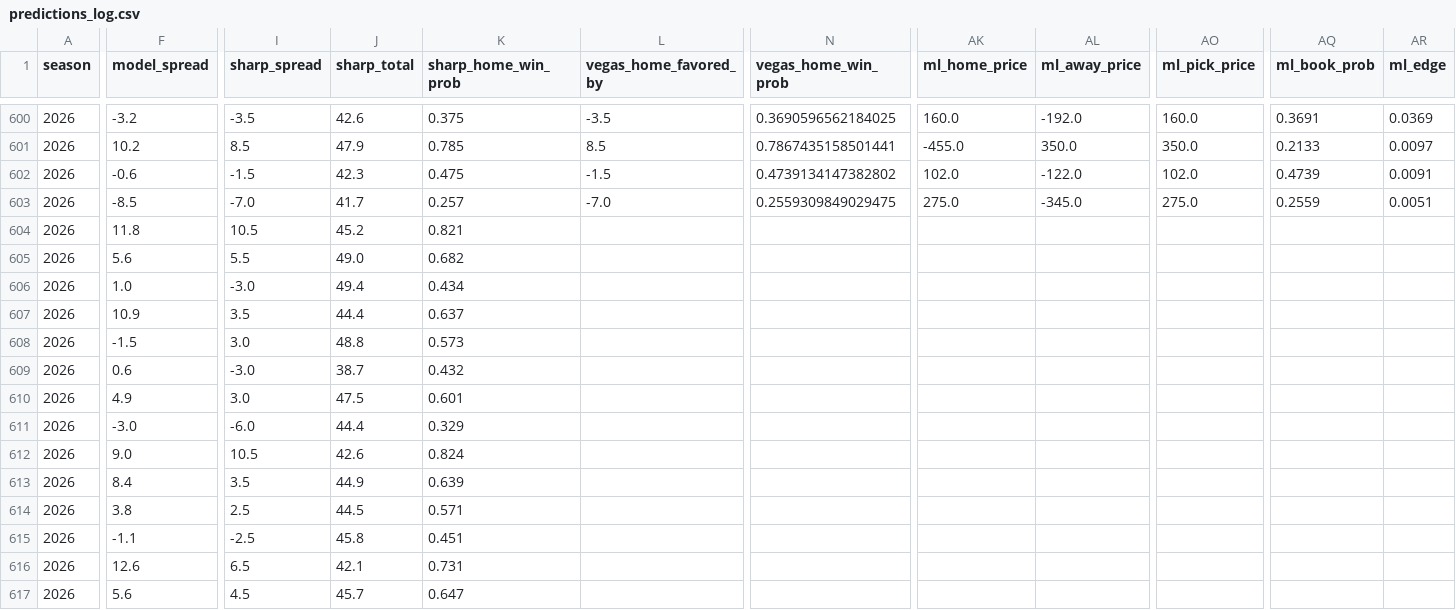
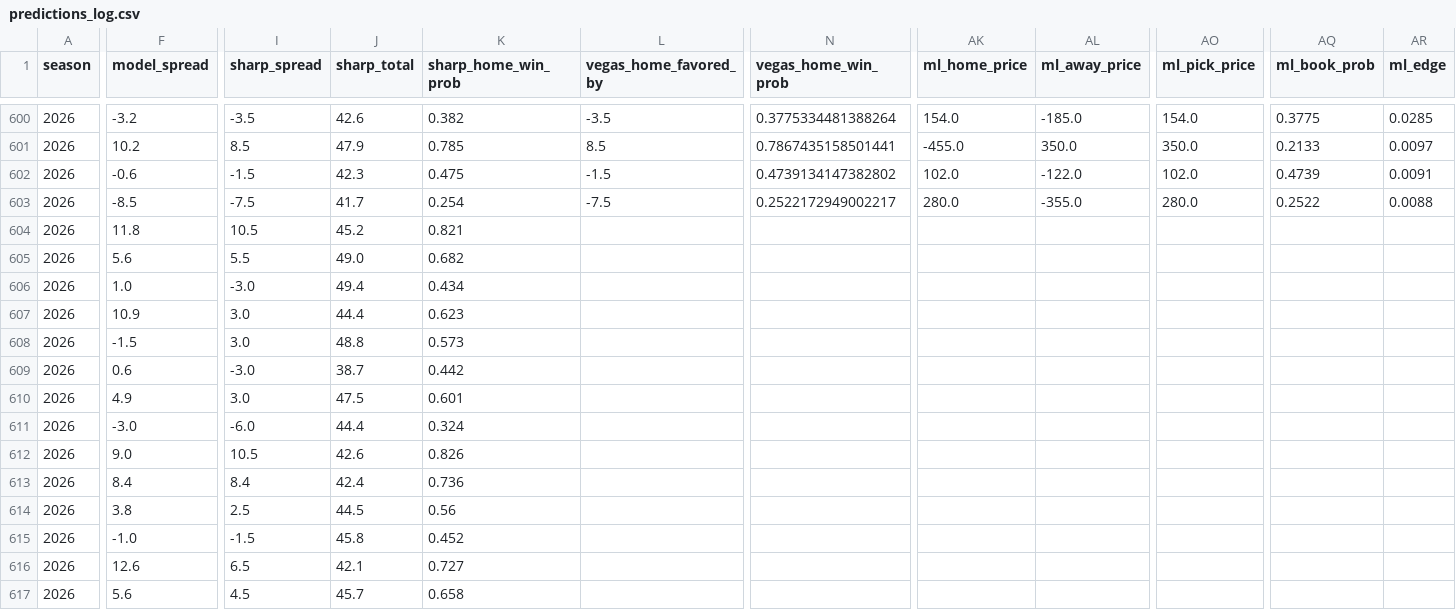
Before and after one commit to ant56-arch/nfl-edge, a CSV file: data/tracking/predictions_log.csv, drawn as a sheet; only a part is shown, gaps mark what is left out; the diff covers the shown part only; the diff names each change by its address in the sheet, - before the commit and + after, or states it on an @@ line.

```diff
--- a/data/tracking/predictions_log.csv
+++ b/data/tracking/predictions_log.csv
-K600 (sharp_home_win_prob): 0.375
+K600 (sharp_home_win_prob): 0.382
-N600 (vegas_home_win_prob): 0.3690596562184025
+N600 (vegas_home_win_prob): 0.3775334481388264
-AK600 (ml_home_price): 160.0
+AK600 (ml_home_price): 154.0
-AL600 (ml_away_price): -192.0
+AL600 (ml_away_price): -185.0
-AO600 (ml_pick_price): 160.0
+AO600 (ml_pick_price): 154.0
-AQ600 (ml_book_prob): 0.3691
+AQ600 (ml_book_prob): 0.3775
-AR600 (ml_edge): 0.0369
+AR600 (ml_edge): 0.0285
-I603 (sharp_spread): -7.0
+I603 (sharp_spread): -7.5
-K603 (sharp_home_win_prob): 0.257
+K603 (sharp_home_win_prob): 0.254
-L603 (vegas_home_favored_by): -7.0
+L603 (vegas_home_favored_by): -7.5
-N603 (vegas_home_win_prob): 0.2559309849029475
+N603 (vegas_home_win_prob): 0.2522172949002217
-AK603 (ml_home_price): 275.0
+AK603 (ml_home_price): 280.0
-AL603 (ml_away_price): -345.0
+AL603 (ml_away_price): -355.0
-AO603 (ml_pick_price): 275.0
+AO603 (ml_pick_price): 280.0
-AQ603 (ml_book_prob): 0.2559
+AQ603 (ml_book_prob): 0.2522
-AR603 (ml_edge): 0.0051
+AR603 (ml_edge): 0.0088
-I607 (sharp_spread): 3.5
+I607 (sharp_spread): 3.0
-K607 (sharp_home_win_prob): 0.637
+K607 (sharp_home_win_prob): 0.623
-K609 (sharp_home_win_prob): 0.432
+K609 (sharp_home_win_prob): 0.442
-K611 (sharp_home_win_prob): 0.329
+K611 (sharp_home_win_prob): 0.324
-K612 (sharp_home_win_prob): 0.824
+K612 (sharp_home_win_prob): 0.826
-I613 (sharp_spread): 3.5
+I613 (sharp_spread): 8.4
-J613 (sharp_total): 44.9
+J613 (sharp_total): 42.4
-K613 (sharp_home_win_prob): 0.639
+K613 (sharp_home_win_prob): 0.736
-K614 (sharp_home_win_prob): 0.571
+K614 (sharp_home_win_prob): 0.56
-F615 (model_spread): -1.1
+F615 (model_spread): -1.0
-I615 (sharp_spread): -2.5
+I615 (sharp_spread): -1.5
-K615 (sharp_home_win_prob): 0.451
+K615 (sharp_home_win_prob): 0.452
-K616 (sharp_home_win_prob): 0.731
+K616 (sharp_home_win_prob): 0.727
-K617 (sharp_home_win_prob): 0.647
+K617 (sharp_home_win_prob): 0.658
```
Also changed, not shown: 118 edited cells elsewhere in this file, data/tracking/cfb_predictions_log.csv, 1 other file.
